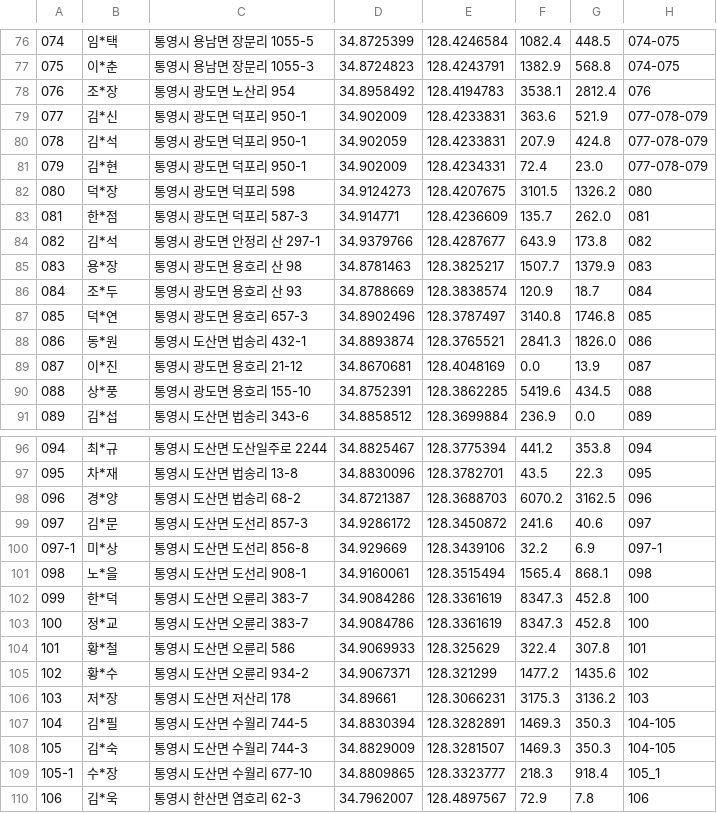
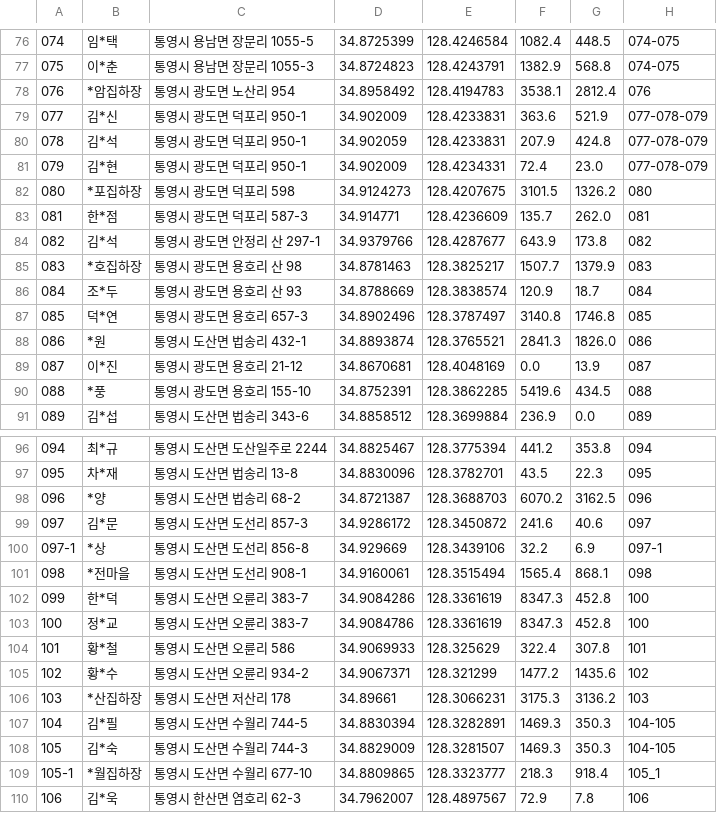
Before and after one commit to zerg0088/green_oceans_data, a CSV file: static/data/csv/total.csv, drawn as a sheet; only a part is shown, gaps mark what is left out; the diff covers the shown part only.

Commit message:
edit csv

```diff
--- a/static/data/csv/total.csv
+++ b/static/data/csv/total.csv
@@ -77,3 +77,3 @@
 075,이*춘,통영시 용남면 장문리 1055-3,34.8724823,128.4243791,1382.9,568.8,074-075
-076,조*장,통영시 광도면 노산리 954,34.8958492,128.4194783,3538.1,2812.4,076
+076,*암집하장,통영시 광도면 노산리 954,34.8958492,128.4194783,3538.1,2812.4,076
 077,김*신,통영시 광도면 덕포리 950-1,34.902009,128.4233831,363.6,521.9,077-078-079
@@ -81,11 +81,11 @@
 079,김*현,통영시 광도면 덕포리 950-1,34.902009,128.4234331,72.4,23.0,077-078-079
-080,덕*장,통영시 광도면 덕포리 598,34.9124273,128.4207675,3101.5,1326.2,080
+080,*포집하장,통영시 광도면 덕포리 598,34.9124273,128.4207675,3101.5,1326.2,080
 081,한*점,통영시 광도면 덕포리 587-3,34.914771,128.4236609,135.7,262.0,081
 082,김*석,통영시 광도면 안정리 산 297-1,34.9379766,128.4287677,643.9,173.8,082
-083,용*장,통영시 광도면 용호리 산 98,34.8781463,128.3825217,1507.7,1379.9,083
+083,*호집하장,통영시 광도면 용호리 산 98,34.8781463,128.3825217,1507.7,1379.9,083
 084,조*두,통영시 광도면 용호리 산 93,34.8788669,128.3838574,120.9,18.7,084
 085,덕*연,통영시 광도면 용호리 657-3,34.8902496,128.3787497,3140.8,1746.8,085
-086,동*원,통영시 도산면 법송리 432-1,34.8893874,128.3765521,2841.3,1826.0,086
+086,*원,통영시 도산면 법송리 432-1,34.8893874,128.3765521,2841.3,1826.0,086
 087,이*진,통영시 광도면 용호리 21-12,34.8670681,128.4048169,0.0,13.9,087
-088,상*풍,통영시 광도면 용호리 155-10,34.8752391,128.3862285,5419.6,434.5,088
+088,*풍,통영시 광도면 용호리 155-10,34.8752391,128.3862285,5419.6,434.5,088
 089,김*섭,통영시 도산면 법송리 343-6,34.8858512,128.3699884,236.9,0.0,089
@@ -97,6 +97,6 @@
 095,차*재,통영시 도산면 법송리 13-8,34.8830096,128.3782701,43.5,22.3,095
-096,경*양,통영시 도산면 법송리 68-2,34.8721387,128.3688703,6070.2,3162.5,096
+096,*양,통영시 도산면 법송리 68-2,34.8721387,128.3688703,6070.2,3162.5,096
 097,김*문,통영시 도산면 도선리 857-3,34.9286172,128.3450872,241.6,40.6,097
-097-1,미*상,통영시 도산면 도선리 856-8,34.929669,128.3439106,32.2,6.9,097-1
-098,노*을,통영시 도산면 도선리 908-1,34.9160061,128.3515494,1565.4,868.1,098
+097-1,*상,통영시 도산면 도선리 856-8,34.929669,128.3439106,32.2,6.9,097-1
+098,*전마을,통영시 도산면 도선리 908-1,34.9160061,128.3515494,1565.4,868.1,098
 099,한*덕,통영시 도산면 오륜리 383-7,34.9084286,128.3361619,8347.3,452.8,100
@@ -105,6 +105,6 @@
 102,황*수,통영시 도산면 오륜리 934-2,34.9067371,128.321299,1477.2,1435.6,102
-103,저*장,통영시 도산면 저산리 178,34.89661,128.3066231,3175.3,3136.2,103
+103,*산집하장,통영시 도산면 저산리 178,34.89661,128.3066231,3175.3,3136.2,103
 104,김*필,통영시 도산면 수월리 744-5,34.8830394,128.3282891,1469.3,350.3,104-105
 105,김*숙,통영시 도산면 수월리 744-3,34.8829009,128.3281507,1469.3,350.3,104-105
-105-1,수*장,통영시 도산면 수월리 677-10,34.8809865,128.3323777,218.3,918.4,105_1
+105-1,*월집하장,통영시 도산면 수월리 677-10,34.8809865,128.3323777,218.3,918.4,105_1
 106,김*욱,통영시 한산면 염호리 62-3,34.7962007,128.4897567,72.9,7.8,106
```
Also changed, not shown: 9 edited cells elsewhere in this file.
